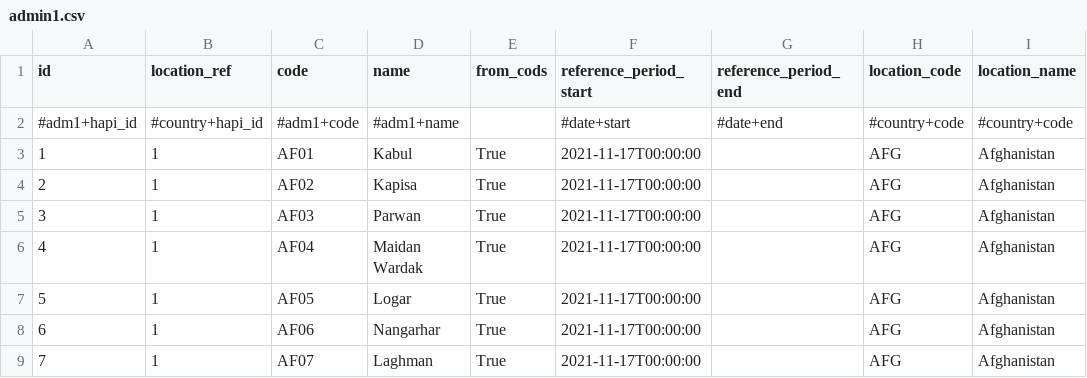
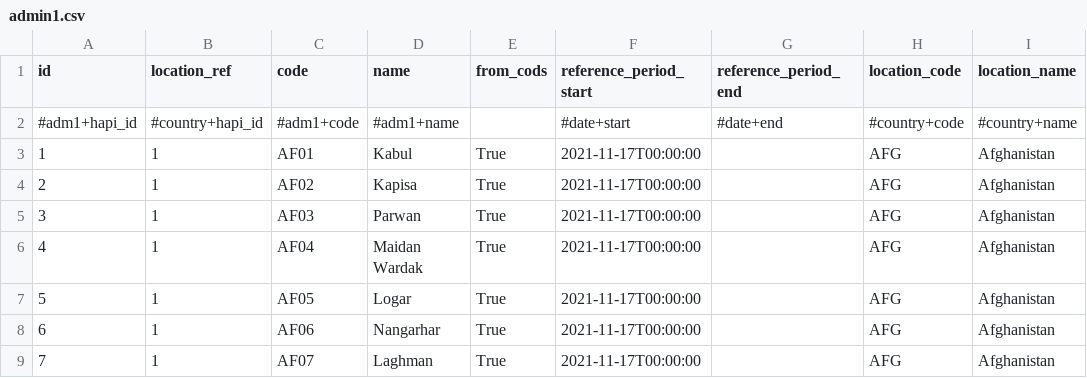
Before and after one commit to davidmegginson/hapi-static-data, a CSV file: metadata/admin1.csv, drawn as a sheet; only a part is shown.

```diff
--- a/metadata/admin1.csv
+++ b/metadata/admin1.csv
@@ -1,3 +1,3 @@
 id,location_ref,code,name,from_cods,reference_period_start,reference_period_end,location_code,location_name
-#adm1+hapi_id,#country+hapi_id,#adm1+code,#adm1+name,,#date+start,#date+end,#country+code,#country+code
+#adm1+hapi_id,#country+hapi_id,#adm1+code,#adm1+name,,#date+start,#date+end,#country+code,#country+name
 1,1,AF01,Kabul,True,2021-11-17T00:00:00,,AFG,Afghanistan
```
Also changed, not shown: metadata/admin2.csv, metadata/location.csv, 1 other file.
